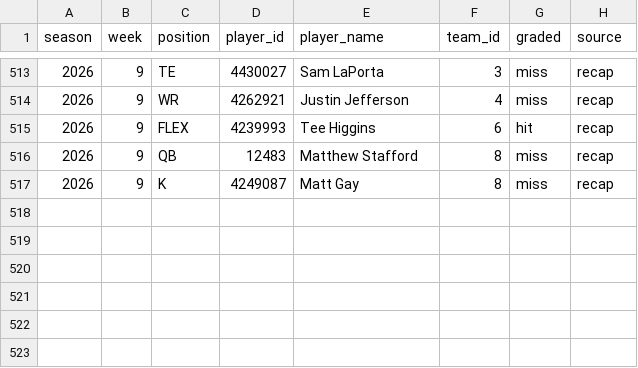
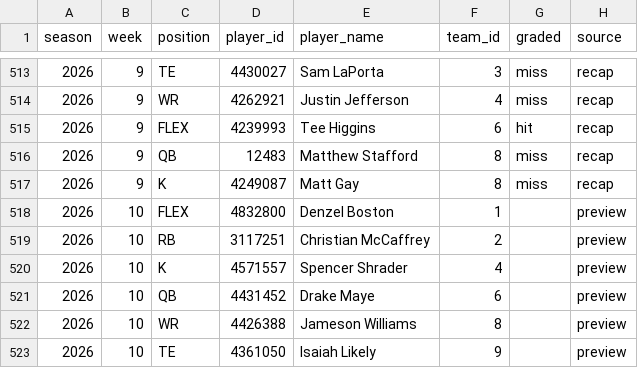
Before and after one commit to JMKniss/we-are-how-u-mean, a CSV file: data/archive/vlog_romarkables.csv, drawn as a sheet; only a part is shown, gaps mark what is left out.

```diff
--- a/data/archive/vlog_romarkables.csv
+++ b/data/archive/vlog_romarkables.csv
@@ -517 +517,7 @@ season,week,position,player_id,player_name,team_id,graded,source
 2026,9,K,4249087,Matt Gay,8,miss,recap
+2026,10,FLEX,4832800,Denzel Boston,1,,preview
+2026,10,RB,3117251,Christian McCaffrey,2,,preview
+2026,10,K,4571557,Spencer Shrader,4,,preview
+2026,10,QB,4431452,Drake Maye,6,,preview
+2026,10,WR,4426388,Jameson Williams,8,,preview
+2026,10,TE,4361050,Isaiah Likely,9,,preview
```
Also changed, not shown: data/archive/matchups.csv, data/archive/rosters.csv, 11 other files.
